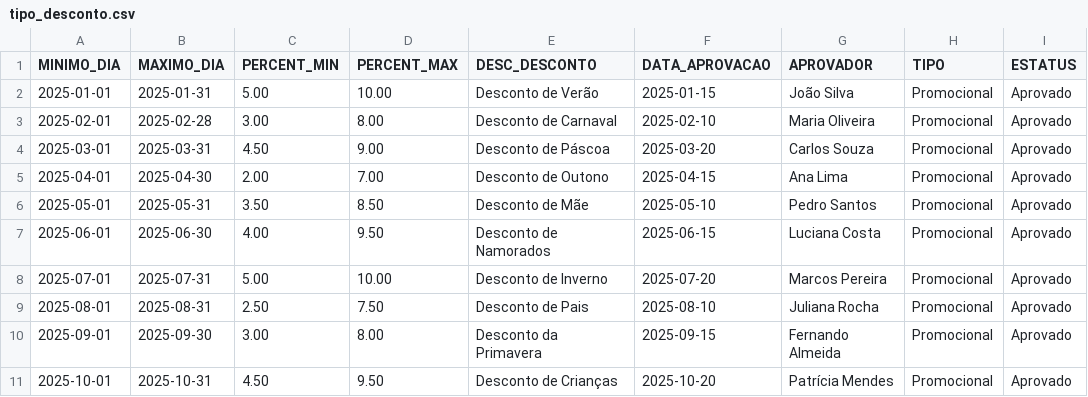
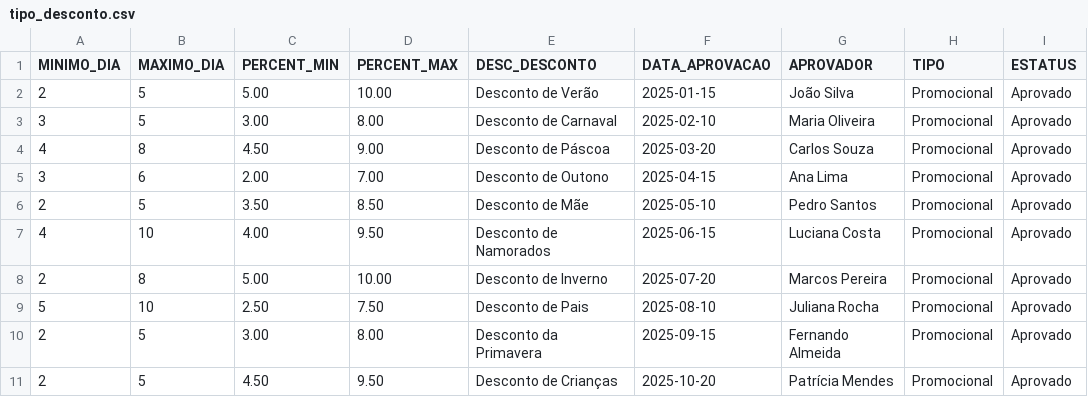
Before and after one commit to DougAugSilva/RDB_Livraria, a CSV file: Arquivos_CSV/tipo_desconto.csv, drawn as a sheet.

Commit message:
1. Atualizada proceadures de inseção para suporte de utf8, 2. Alterada tabela TIPO_DESCONTo do STAGE, para asssim MINIMO_DIA e MAXIMO_DIA serem inteiros

```diff
--- a/Arquivos_CSV/tipo_desconto.csv
+++ b/Arquivos_CSV/tipo_desconto.csv
@@ -1,11 +1,11 @@
 MINIMO_DIA,MAXIMO_DIA,PERCENT_MIN,PERCENT_MAX,DESC_DESCONTO,DATA_APROVACAO,APROVADOR,TIPO,ESTATUS
-2025-01-01,2025-01-31,5.00,10.00,Desconto de Verão,2025-01-15,João Silva,Promocional,Aprovado
-2025-02-01,2025-02-28,3.00,8.00,Desconto de Carnaval,2025-02-10,Maria Oliveira,Promocional,Aprovado
-2025-03-01,2025-03-31,4.50,9.00,Desconto de Páscoa,2025-03-20,Carlos Souza,Promocional,Aprovado
-2025-04-01,2025-04-30,2.00,7.00,Desconto de Outono,2025-04-15,Ana Lima,Promocional,Aprovado
-2025-05-01,2025-05-31,3.50,8.50,Desconto de Mãe,2025-05-10,Pedro Santos,Promocional,Aprovado
-2025-06-01,2025-06-30,4.00,9.50,Desconto de Namorados,2025-06-15,Luciana Costa,Promocional,Aprovado
-2025-07-01,2025-07-31,5.00,10.00,Desconto de Inverno,2025-07-20,Marcos Pereira,Promocional,Aprovado
-2025-08-01,2025-08-31,2.50,7.50,Desconto de Pais,2025-08-10,Juliana Rocha,Promocional,Aprovado
-2025-09-01,2025-09-30,3.00,8.00,Desconto da Primavera,2025-09-15,Fernando Almeida,Promocional,Aprovado
-2025-10-01,2025-10-31,4.50,9.50,Desconto de Crianças,2025-10-20,Patrícia Mendes,Promocional,Aprovado
+2,5,5.00,10.00,Desconto de Verão,2025-01-15,João Silva,Promocional,Aprovado
+3,5,3.00,8.00,Desconto de Carnaval,2025-02-10,Maria Oliveira,Promocional,Aprovado
+4,8,4.50,9.00,Desconto de Páscoa,2025-03-20,Carlos Souza,Promocional,Aprovado
+3,6,2.00,7.00,Desconto de Outono,2025-04-15,Ana Lima,Promocional,Aprovado
+2,5,3.50,8.50,Desconto de Mãe,2025-05-10,Pedro Santos,Promocional,Aprovado
+4,10,4.00,9.50,Desconto de Namorados,2025-06-15,Luciana Costa,Promocional,Aprovado
+2,8,5.00,10.00,Desconto de Inverno,2025-07-20,Marcos Pereira,Promocional,Aprovado
+5,10,2.50,7.50,Desconto de Pais,2025-08-10,Juliana Rocha,Promocional,Aprovado
+2,5,3.00,8.00,Desconto da Primavera,2025-09-15,Fernando Almeida,Promocional,Aprovado
+2,5,4.50,9.50,Desconto de Crianças,2025-10-20,Patrícia Mendes,Promocional,Aprovado
```
Also changed, not shown: 17 other files.
